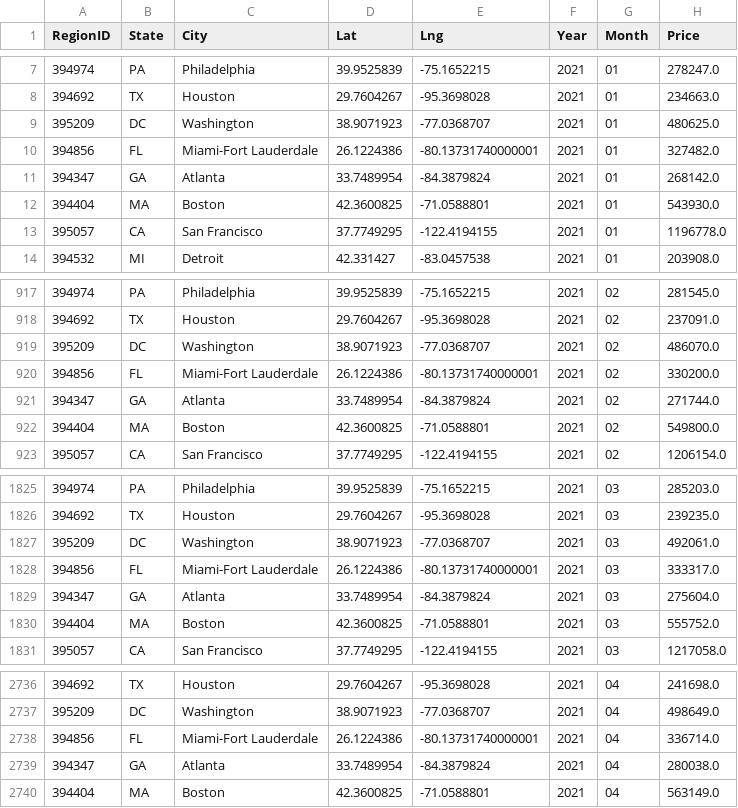
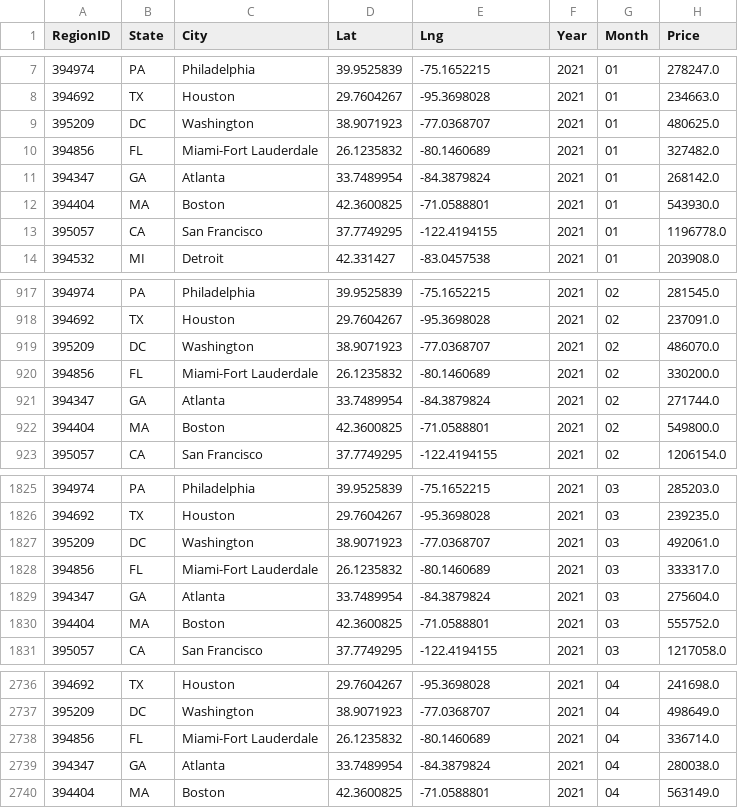
Before and after one commit to chrisvaslaw/Group-5-Project-3-, a CSV file: static/data/top100cities.csv, drawn as a sheet; only a part is shown, gaps mark what is left out.

```diff
--- a/static/data/top100cities.csv
+++ b/static/data/top100cities.csv
@@ -9,3 +9,3 @@ RegionID,State,City,Lat,Lng,Year,Month,Price
 395209, DC,Washington,38.9071923,-77.0368707,2021,01,480625.0
-394856, FL,Miami-Fort Lauderdale,26.1224386,-80.13731740000001,2021,01,327482.0
+394856, FL,Miami-Fort Lauderdale,26.1235832,-80.1460689,2021,01,327482.0
 394347, GA,Atlanta,33.7489954,-84.3879824,2021,01,268142.0
@@ -919,3 +919,3 @@ RegionID,State,City,Lat,Lng,Year,Month,Price
 395209, DC,Washington,38.9071923,-77.0368707,2021,02,486070.0
-394856, FL,Miami-Fort Lauderdale,26.1224386,-80.13731740000001,2021,02,330200.0
+394856, FL,Miami-Fort Lauderdale,26.1235832,-80.1460689,2021,02,330200.0
 394347, GA,Atlanta,33.7489954,-84.3879824,2021,02,271744.0
@@ -1827,3 +1827,3 @@ RegionID,State,City,Lat,Lng,Year,Month,Price
 395209, DC,Washington,38.9071923,-77.0368707,2021,03,492061.0
-394856, FL,Miami-Fort Lauderdale,26.1224386,-80.13731740000001,2021,03,333317.0
+394856, FL,Miami-Fort Lauderdale,26.1235832,-80.1460689,2021,03,333317.0
 394347, GA,Atlanta,33.7489954,-84.3879824,2021,03,275604.0
@@ -2737,3 +2737,3 @@ RegionID,State,City,Lat,Lng,Year,Month,Price
 395209, DC,Washington,38.9071923,-77.0368707,2021,04,498649.0
-394856, FL,Miami-Fort Lauderdale,26.1224386,-80.13731740000001,2021,04,336714.0
+394856, FL,Miami-Fort Lauderdale,26.1235832,-80.1460689,2021,04,336714.0
 394347, GA,Atlanta,33.7489954,-84.3879824,2021,04,280038.0
```
Also changed, not shown: 1 other file.
